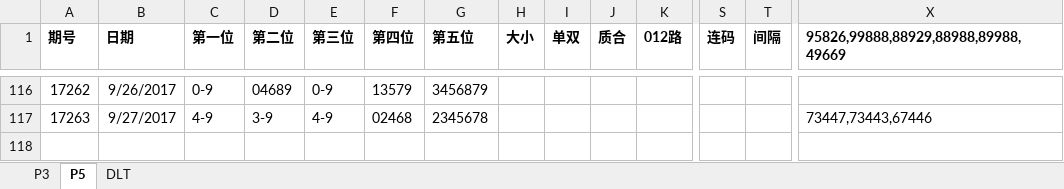
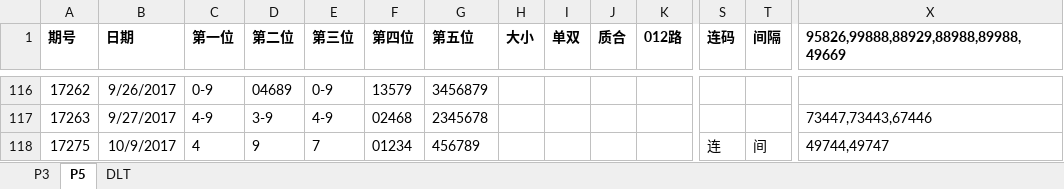
Before and after one commit to zhoubo8308/caipiao, an Excel workbook: caipiao.xlsx, sheet P5, drawn as a sheet; only a part is shown, gaps mark what is left out; values as stored, in another font and other column widths than the file's, no borders; rows hold the shown columns only; the diff names each change by its address in the sheet, - before the commit and + after, or states it on an @@ line.

```diff
--- a/caipiao.xlsx (sheet P5)
+++ b/caipiao.xlsx (sheet P5)
+row 118: 17275 | 10/9/2017 | 4 | 9 | 7 | 01234 | 456789 |  |  |  |  | 连 | 间 | 49744,49747
```
Also changed, not shown: sheet DLT, sheet P3.
